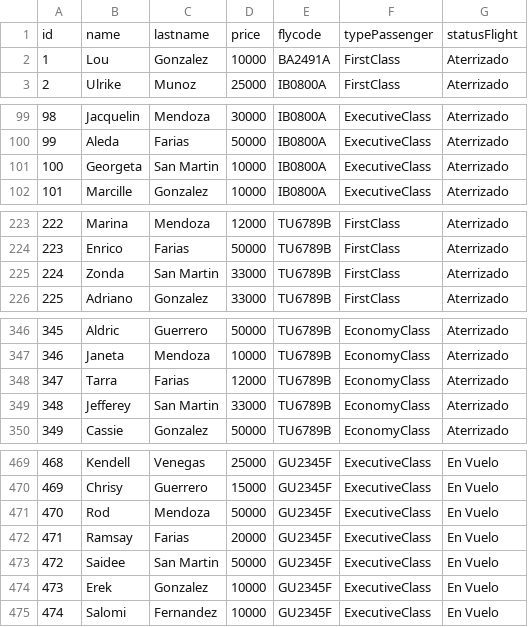
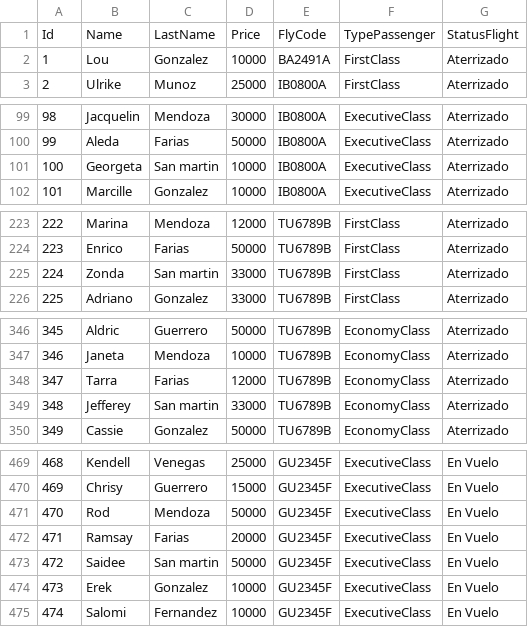
Before and after one commit to BETO-XD97/TPs_Laboratorio_1, a CSV file: TP_3/tp3_windows/data.csv, drawn as a sheet; only a part is shown, gaps mark what is left out; the diff covers the shown part only.

```diff
--- a/TP_3/tp3_windows/data.csv
+++ b/TP_3/tp3_windows/data.csv
@@ -1,2 +1,2 @@
-id,name,lastname,price,flycode,typePassenger,statusFlight
+Id,Name,LastName,Price,FlyCode,TypePassenger,StatusFlight
 1,Lou,Gonzalez,10000,BA2491A,FirstClass,Aterrizado
@@ -100,3 +100,3 @@ id,name,lastname,price,flycode,typePassenger,statusFlight
 99,Aleda,Farias,50000,IB0800A,ExecutiveClass,Aterrizado
-100,Georgeta,San Martin,10000,IB0800A,ExecutiveClass,Aterrizado
+100,Georgeta,San martin,10000,IB0800A,ExecutiveClass,Aterrizado
 101,Marcille,Gonzalez,10000,IB0800A,ExecutiveClass,Aterrizado
@@ -224,3 +224,3 @@ id,name,lastname,price,flycode,typePassenger,statusFlight
 223,Enrico,Farias,50000,TU6789B,FirstClass,Aterrizado
-224,Zonda,San Martin,33000,TU6789B,FirstClass,Aterrizado
+224,Zonda,San martin,33000,TU6789B,FirstClass,Aterrizado
 225,Adriano,Gonzalez,33000,TU6789B,FirstClass,Aterrizado
@@ -348,3 +348,3 @@ id,name,lastname,price,flycode,typePassenger,statusFlight
 347,Tarra,Farias,12000,TU6789B,EconomyClass,Aterrizado
-348,Jefferey,San Martin,33000,TU6789B,EconomyClass,Aterrizado
+348,Jefferey,San martin,33000,TU6789B,EconomyClass,Aterrizado
 349,Cassie,Gonzalez,50000,TU6789B,EconomyClass,Aterrizado
@@ -472,3 +472,3 @@ id,name,lastname,price,flycode,typePassenger,statusFlight
 471,Ramsay,Farias,20000,GU2345F,ExecutiveClass,En Vuelo
-472,Saidee,San Martin,50000,GU2345F,ExecutiveClass,En Vuelo
+472,Saidee,San martin,50000,GU2345F,ExecutiveClass,En Vuelo
 473,Erek,Gonzalez,10000,GU2345F,ExecutiveClass,En Vuelo
```
Also changed, not shown: 4 edited cells elsewhere in this file, 14 other files.
